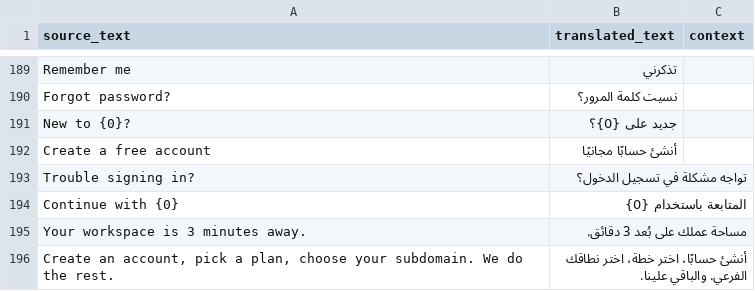
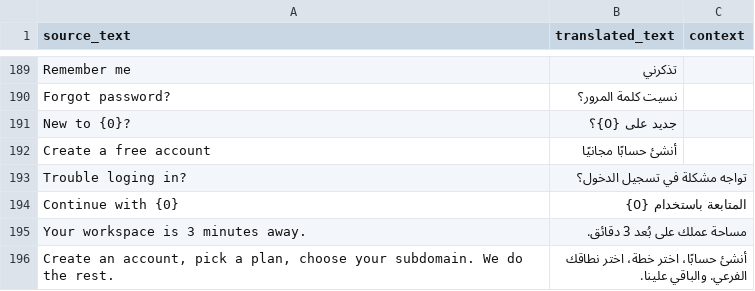
Before and after one commit to mohammedlutf/saaserpyemen, a CSV file: saaserpyemen/translations/ar.csv, drawn as a sheet; only a part is shown, gaps mark what is left out.

Commit message:
change signin to login

```diff
--- a/saaserpyemen/translations/ar.csv
+++ b/saaserpyemen/translations/ar.csv
@@ -192,3 +192,3 @@ New to {0}?,جديد على {0}؟,
 Create a free account,أنشئ حسابًا مجانيًا,
-Trouble signing in?,تواجه مشكلة في تسجيل الدخول؟,
+Trouble loging in?,تواجه مشكلة في تسجيل الدخول؟,
 Continue with {0},المتابعة باستخدام {0},
```
Also changed, not shown: 9 other files.
